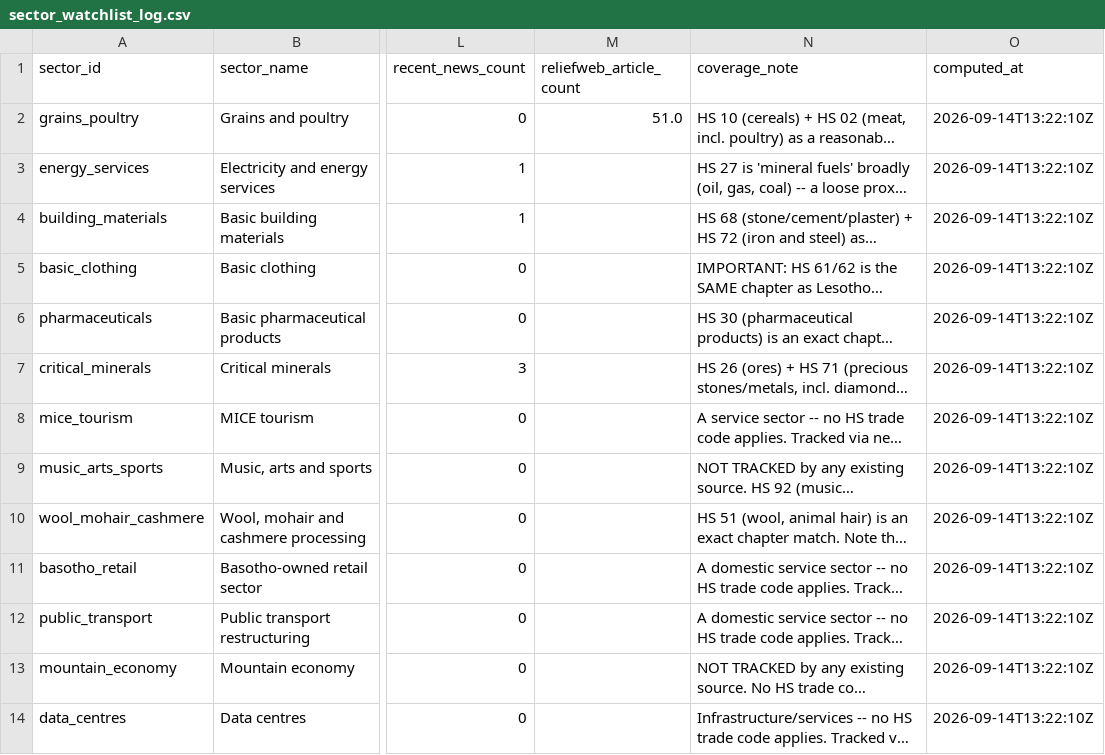
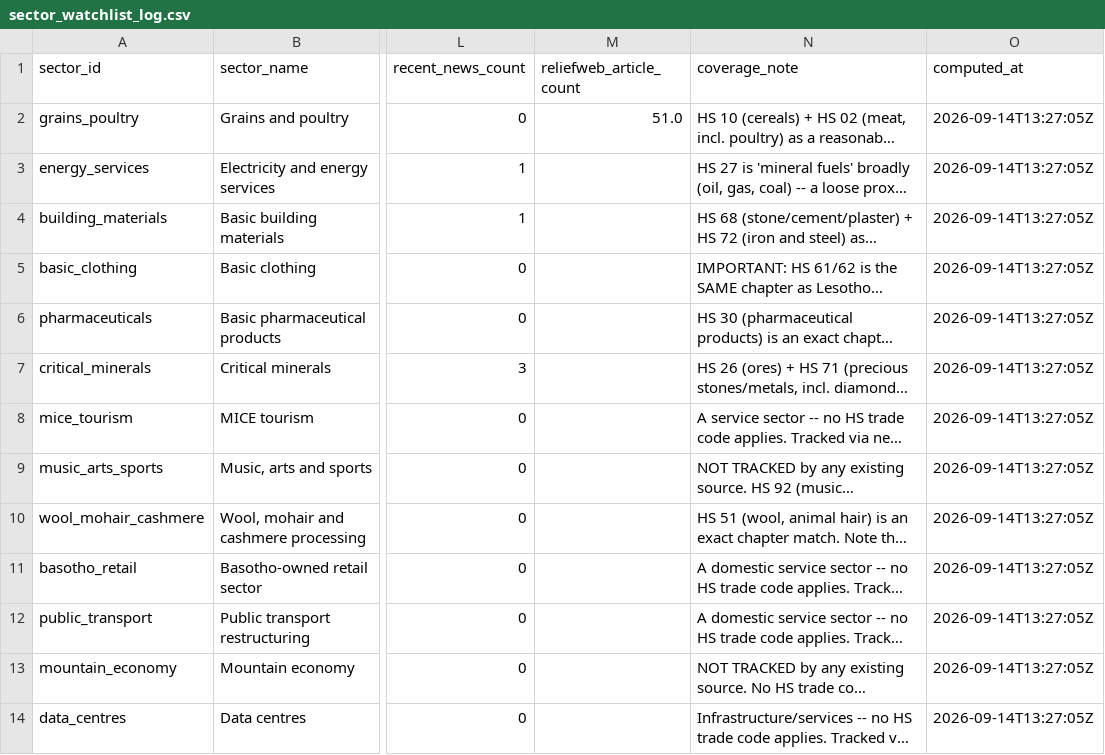
Before and after one commit to Malia-Skk/lndc-intelligence-radar, a CSV file: data/derived/sector_watchlist_log.csv, drawn as a sheet; only a part is shown, gaps mark what is left out; long unchanged cells end in …; the diff names each change by its address in the sheet, - before the commit and + after, or states it on an @@ line.

```diff
--- a/data/derived/sector_watchlist_log.csv
+++ b/data/derived/sector_watchlist_log.csv
-O2:O14 (computed_at): 2026-09-14T13:22:10Z
+O2:O14 (computed_at): 2026-09-14T13:27:05Z
```
